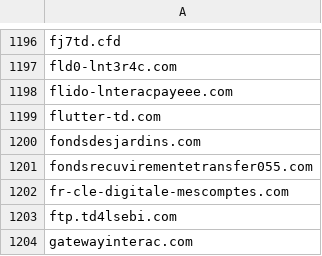
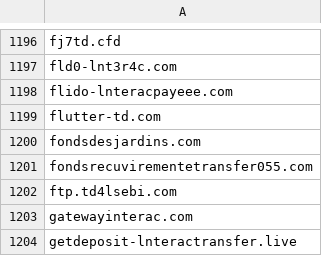
Before and after one commit to Phishcan/phishcan-data, a CSV file: api/banking/comprehensive_banking_phishing_domains.csv, drawn as a sheet; only a part is shown, gaps mark what is left out; the shorter side is filled out with more unchanged rows; the diff names each change by its address in the sheet, - before the commit and + after, or states it on an @@ line.

Commit message:
Update phishing exports - 2026-10-12_19-35-11

```diff
--- a/api/banking/comprehensive_banking_phishing_domains.csv
+++ b/api/banking/comprehensive_banking_phishing_domains.csv
-row 1202: fr-cle-digitale-mescomptes.com
```
Also changed, not shown: api/utilities/comprehensive_utilities_phishing_domains.csv, 8 other files.
